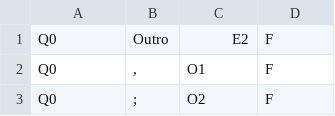
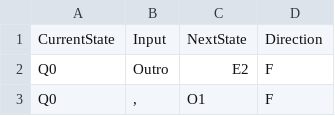
Before and after one commit to GuScarenci/compilador-pl0, a CSV file: res/transitions.csv, drawn as a sheet; only a part is shown; the shorter side is filled out with more unchanged rows.

Commit message:
insert back header on transitions

```diff
--- a/res/transitions.csv
+++ b/res/transitions.csv
@@ -1 +1,2 @@
+CurrentState|Input|NextState|Direction
 Q0|Outro|E2|F
```
